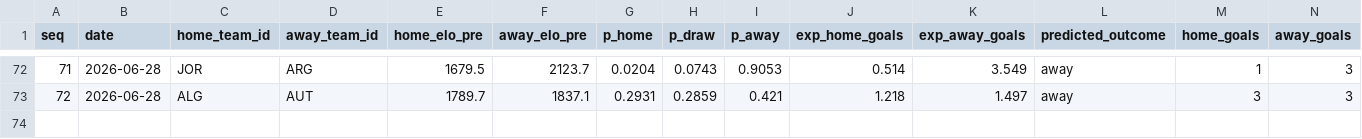
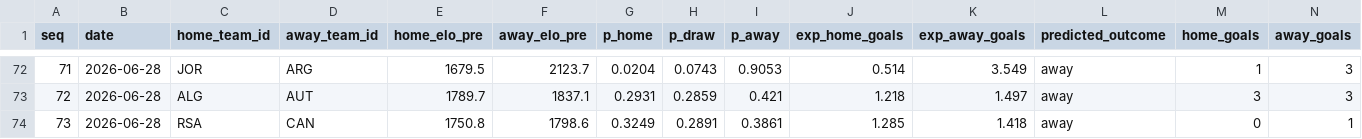
Before and after one commit to camh000/World-cup-predictor, a CSV file: data/predictions.csv, drawn as a sheet; only a part is shown, gaps mark what is left out; rows hold the shown columns only; the diff names each change by its address in the sheet, - before the commit and + after, or states it on an @@ line.

```diff
--- a/data/predictions.csv
+++ b/data/predictions.csv
+row 74: 73 | 2026-06-28 | RSA | CAN | 1750.8 | 1798.6 | 0.3249 | 0.2891 | 0.3861 | 1.285 | 1.418 | away | 0 | 1
```
Also changed, not shown: data/ratings_history.csv, data/results.csv, 2 other files.
